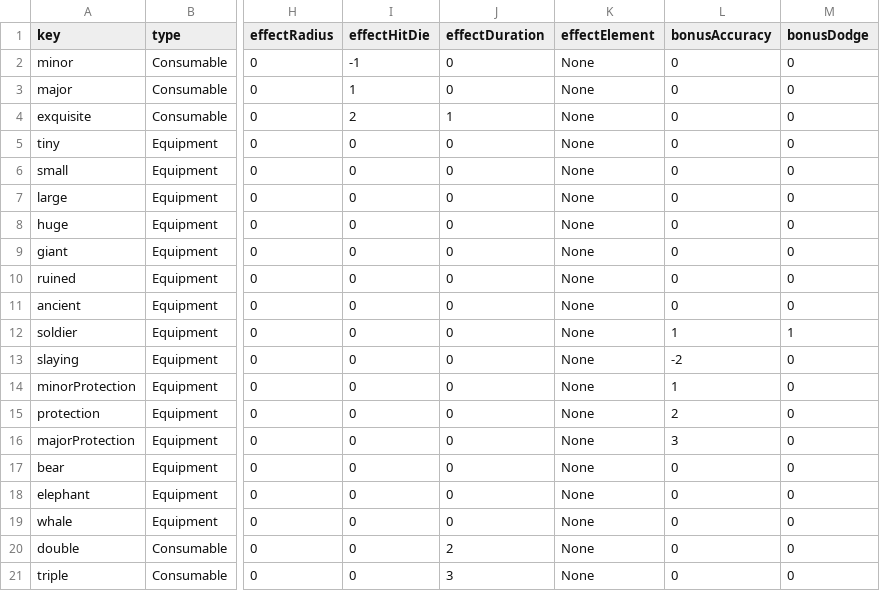
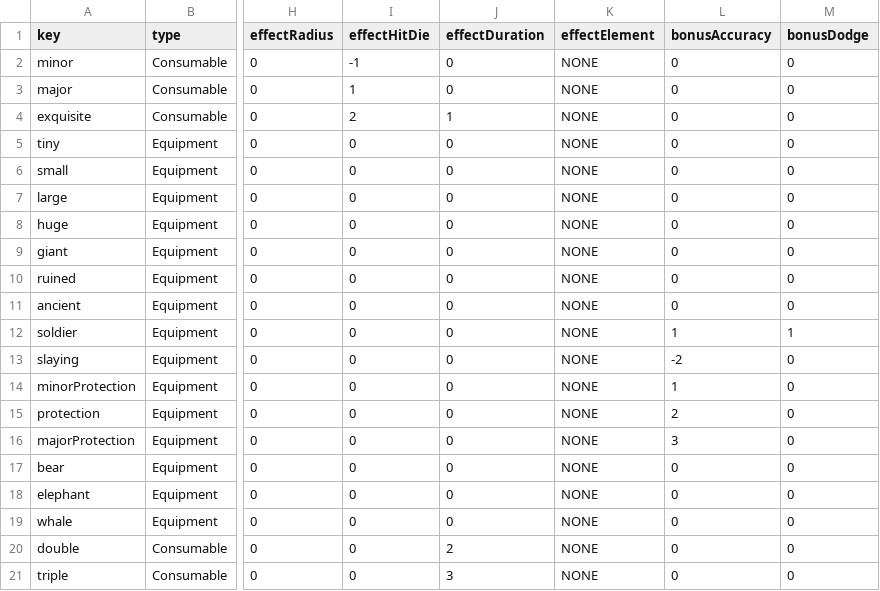
Before and after one commit to Frostlock/Warrens-II, a CSV file: src/WarrensGame/ItemModifiers.csv, drawn as a sheet; only a part is shown, gaps mark what is left out; the diff names each change by its address in the sheet, - before the commit and + after, or states it on an @@ line.

```diff
--- a/src/WarrensGame/ItemModifiers.csv
+++ b/src/WarrensGame/ItemModifiers.csv
-K2:K21 (effectElement): None
+K2:K21 (effectElement): NONE
```
Also changed, not shown: src/WarrensGame/Items.csv, 8 other files.
